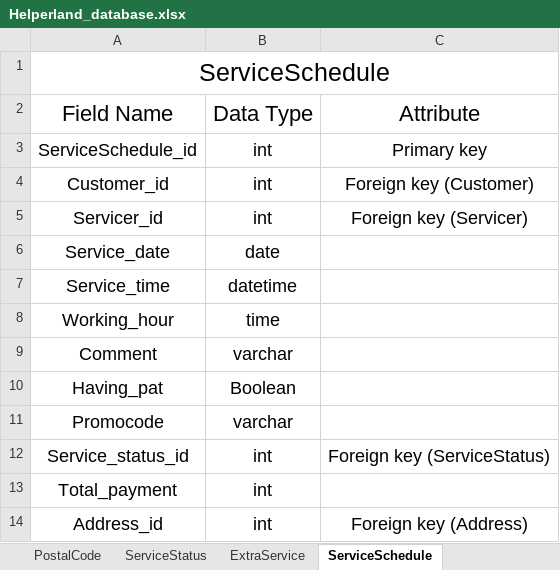
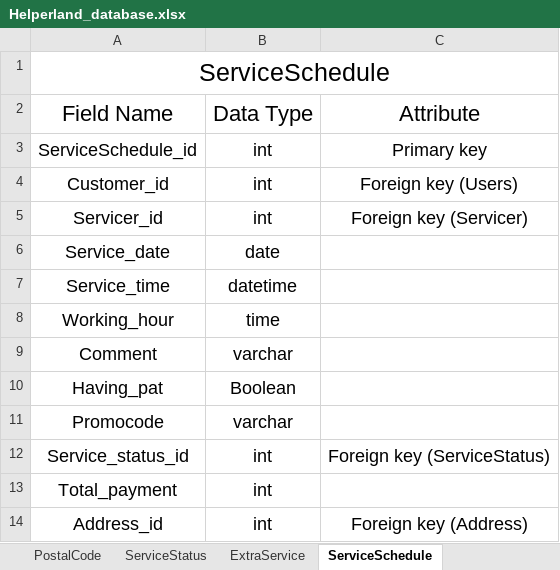
Before and after one commit to imshaileshlakhani/psd-to-html, an Excel workbook: Database/Helperland_database.xlsx, sheet ServiceSchedule, drawn as a sheet; values as stored, in another font and other column widths than the file's, no borders; the diff names each change by its address in the sheet, - before the commit and + after, or states it on an @@ line.

```diff
--- a/Database/Helperland_database.xlsx (sheet ServiceSchedule)
+++ b/Database/Helperland_database.xlsx (sheet ServiceSchedule)
-C4: Foreign key (Customer)
+C4: Foreign key (Users)
```
Also changed, not shown: sheet Favourite_Block_Servicer, sheet users, sheet BlockCustomer, sheet Address, other sheet tabs.
